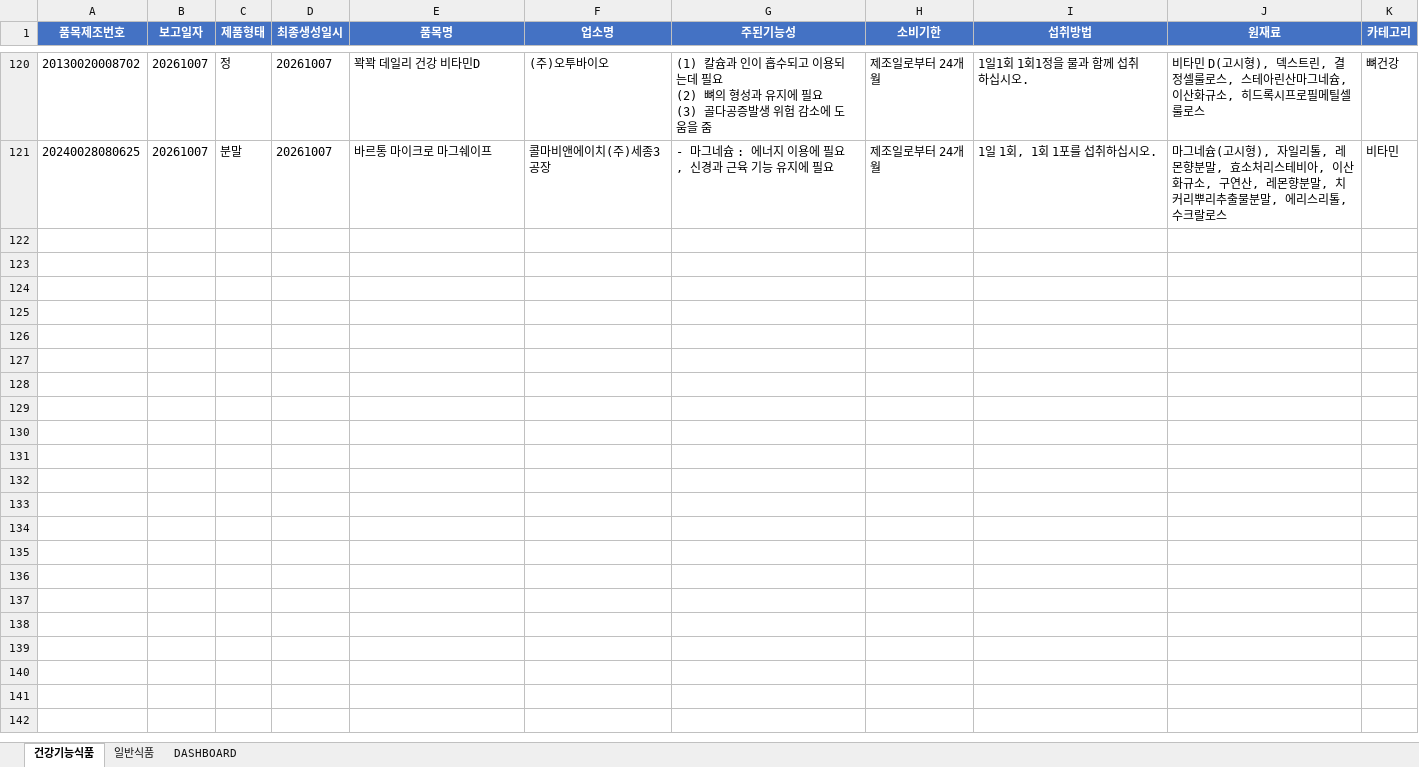
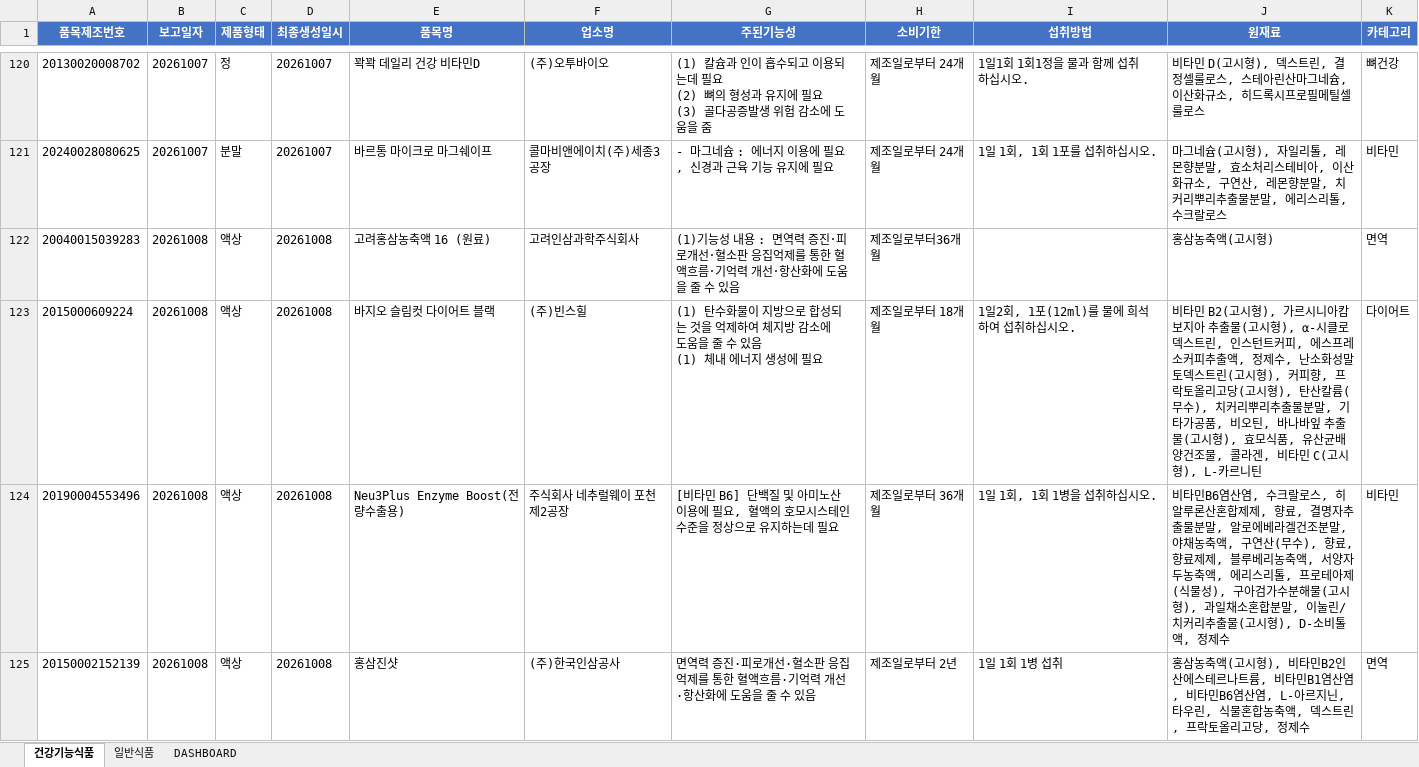
Before and after one commit to primexx98-sudo/food-product-status, an Excel workbook: output/2026-10_품목신고보고현황.xlsx, sheet 건강기능식품, drawn as a sheet; only a part is shown, gaps mark what is left out; values as stored, in another font and other column widths than the file's, no borders; ↵ is a line break in a cell; the diff covers the shown part only; the diff names each change by its address in the sheet, - before the commit and + after, or states it on an @@ line.

```diff
--- a/output/2026-10_품목신고보고현황.xlsx (sheet 건강기능식품)
+++ b/output/2026-10_품목신고보고현황.xlsx (sheet 건강기능식품)
+row 122: 20040015039283 | 20261008 | 액상 | 20261008 | 고려홍삼농축액 16 (원료) | 고려인삼과학주식회사 | (1)기능성 내용 : 면역력 증진･피로개선･혈소판 응집억제를 통한 혈액흐름･기억력 개선･항산화에 도움을 줄 수 있음 | 제조일로부터36개월 |  | 홍삼농축액(고시형) | 면역
+row 123: 2015000609224 | 20261008 | 액상 | 20261008 | 바지오 슬림컷 다이어트 블랙 | (주)빈스힐 | (1) 탄수화물이 지방으로 합성되는 것을 억제하여 체지방 감소에 도움을 줄 수 있음 ↵ (1) 체내 에너지 생성에 필요 | 제조일로부터 18개월 | 1일2회, 1포(12ml)를 물에 희석하여 섭취하십시오. | 비타민 B2(고시형), 가르시니아캄보지아 추출물(고시형), α-시클로덱스트린, 인스턴트커피, 에스프레소커피추출액, 정제수, 난소화성말토덱스트린(고시형), 커피향, 프락토올리고당(고시형), 탄산칼륨(무수), 치커리뿌리추출물분말, 기타가공품, 비오틴, 바나바잎 추출물(고시형), 효모식품, 유산균배양건조물, 콜라겐, 비타민 C(고시형), L-카르니틴 | 다이어트
+row 124: 20190004553496 | 20261008 | 액상 | 20261008 | Neu3Plus Enzyme Boost(전량수출용) | 주식회사 네추럴웨이 포천 제2공장 | [비타민 B6] 단백질 및 아미노산 이용에 필요, 혈액의 호모시스테인 수준을 정상으로 유지하는데 필요 | 제조일로부터 36개월 | 1일 1회, 1회 1병을 섭취하십시오. | 비타민B6염산염, 수크랄로스, 히알루론산혼합제제, 향료, 결명자추출물분말, 알로에베라겔건조분말, 야채농축액, 구연산(무수), 향료, 향료제제, 블루베리농축액, 서양자두농축액, 에리스리톨, 프로테아제(식물성), 구아검가수분해물(고시형), 과일채소혼합분말, 이눌린/치커리추출물(고시형), D-소비톨액, 정제수 | 비타민
+row 125: 20150002152139 | 20261008 | 액상 | 20261008 | 홍삼진샷 | (주)한국인삼공사 | 면역력 증진·피로개선·혈소판 응집억제를 통한 혈액흐름·기억력 개선·항산화에 도움을 줄 수 있음 | 제조일로부터 2년 | 1일 1회 1병 섭취 | 홍삼농축액(고시형), 비타민B2인산에스테르나트륨, 비타민B1염산염, 비타민B6염산염, L-아르지닌, 타우린, 식물혼합농축액, 덱스트린, 프락토올리고당, 정제수 | 면역
```
Also changed, not shown: 13 added rows and 4 removed rows elsewhere in this sheet, sheet 일반식품, sheet DASHBOARD, 7 other files.
